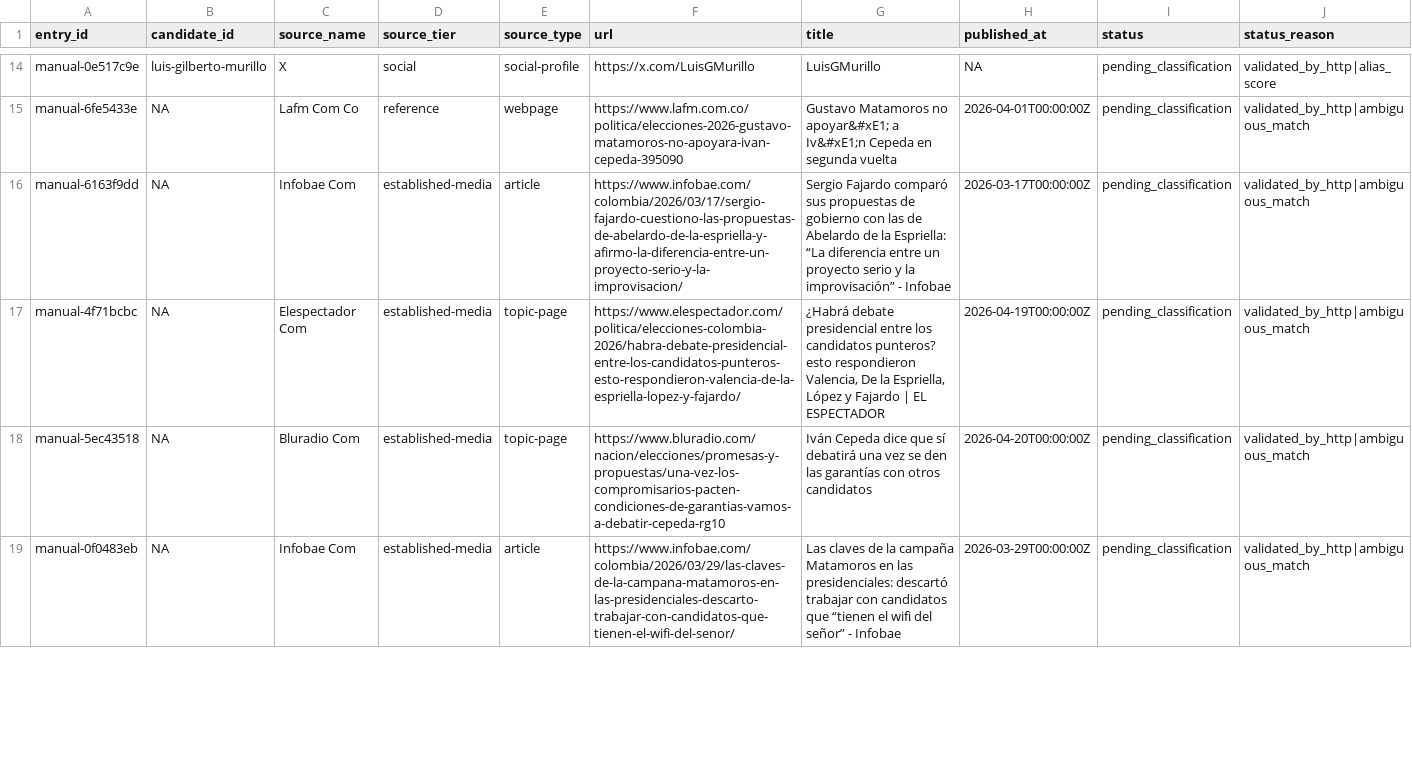
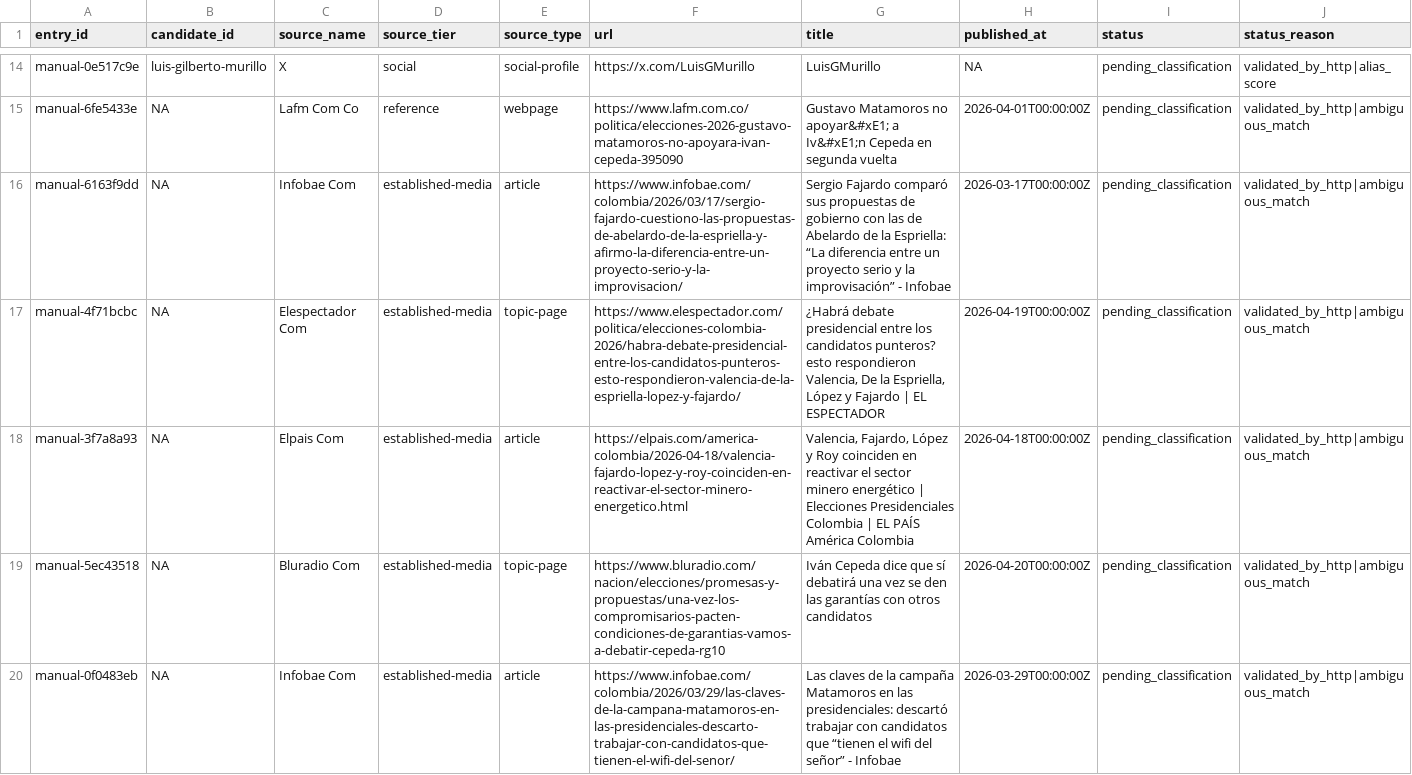
Before and after one commit to randrescastaneda/presidentes_colombia_2026, a CSV file: data/processed/manual_source_library.csv, drawn as a sheet; only a part is shown, gaps mark what is left out; rows hold the shown columns only; the diff covers the shown part only; the diff names each change by its address in the sheet, - before the commit and + after, or states it on an @@ line.

```diff
--- a/data/processed/manual_source_library.csv
+++ b/data/processed/manual_source_library.csv
+row 18: manual-3f7a8a93 | NA | Elpais Com | established-media | article | https://elpais.com/america-colombia/2026-04-18/valencia-fajardo-lopez-y-roy-coinciden-en-reactivar-el-sector-minero-energetico.html | Valencia, Fajardo, López y Roy coinciden en reactivar el sector minero energético | Elecciones Presidenciales Colombia | EL PAÍS América Colombia | 2026-04-18T00:00:00Z | pending_classification | validated_by_http|ambiguous_match
```
Also changed, not shown: 5 added rows, 4 removed rows and 8 edited cells elsewhere in this file, data/processed/claim_records.csv, data/processed/manual_source_registry.csv, 48 other files.
